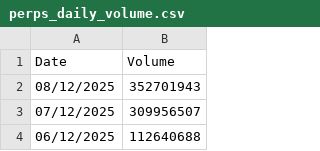
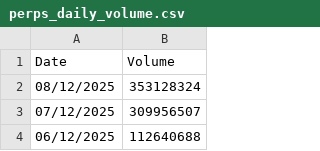
Before and after one commit to srijani-raccoons/jup-perps-volumes, a CSV file: perps_daily_volume.csv, drawn as a sheet; only a part is shown.

```diff
--- a/perps_daily_volume.csv
+++ b/perps_daily_volume.csv
@@ -1,3 +1,3 @@
 Date,Volume
-08/12/2025,352701943
+08/12/2025,353128324
 07/12/2025,309956507
```
Also changed, not shown: 1 other file.
